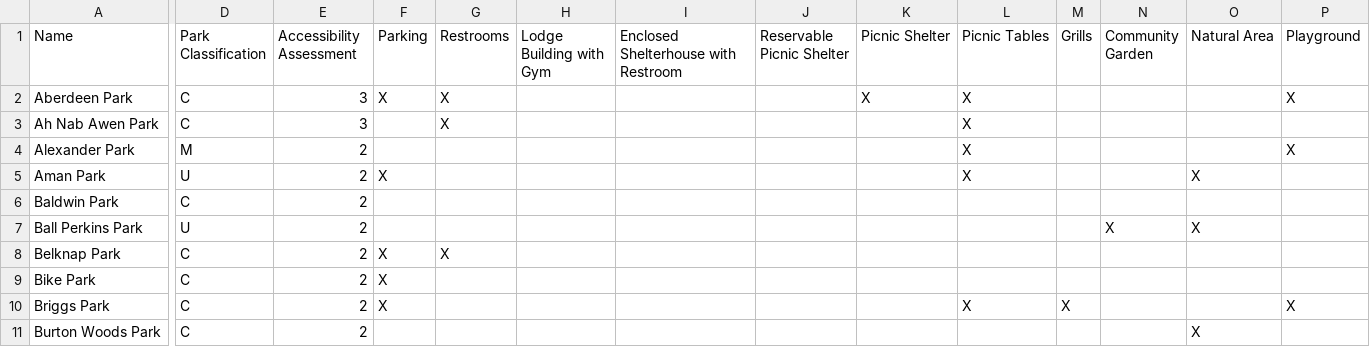
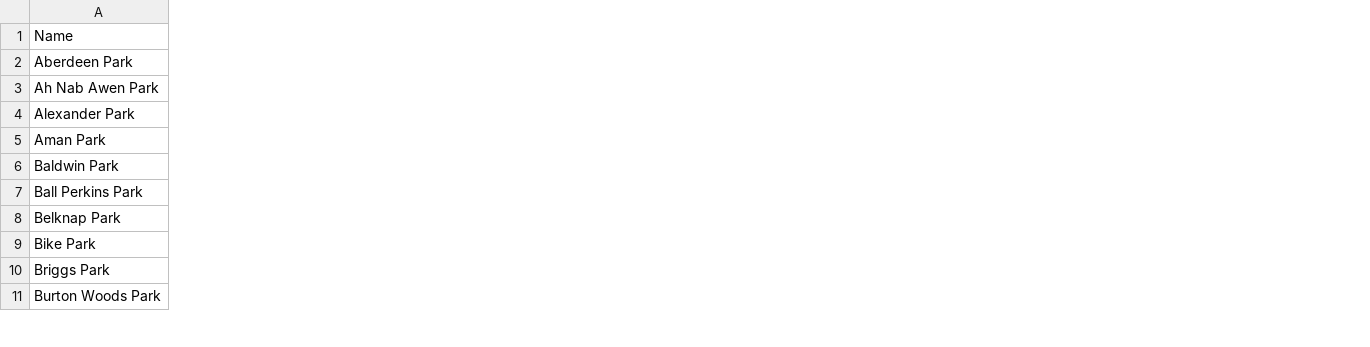
Before and after one commit to citizenlabsgr/grparks, a CSV file: data/millage.csv, drawn as a sheet; only a part is shown, gaps mark what is left out; removed rows and columns are numbered as before the commit, all else as after; the diff covers the shown part only; the diff names each change by its address in the sheet, - before the commit and + after, or states it on an @@ line.

Commit message:
Update park columns
via @MuellerL and @MaxwellDillivan

```diff
--- a/data/millage.csv
+++ b/data/millage.csv
-column D (Park Classification), rows 2-11: C | C | M | U | C | U | C | C | C | C
-column E (Accessibility Assessment), rows 2-11: 3 | 3 | 2 | 2 | 2 | 2 | 2 | 2 | 2 | 2
-column F (Parking), rows 2-10: X |  |  | X |  |  | X | X | X
-column G (Restrooms), rows 2-8: X | X |  |  |  |  | X
-column H (Lodge Building with Gym), empty
-column I, row 1: Enclosed Shelterhouse with Restroom
-column J (Reservable Picnic Shelter), empty
-column K (Picnic Shelter), row 2: X
-column L (Picnic Tables), rows 2-10: X | X | X | X |  |  |  |  | X
-column M (Grills), row 10: X
-column N (Community Garden), row 7: X
-column O (Natural Area), rows 5-11: X |  | X |  |  |  | X
-column P (Playground), rows 2-10: X |  | X |  |  |  |  |  | X
```
Also changed, not shown: 2 added columns and 20 removed columns elsewhere in this file.
